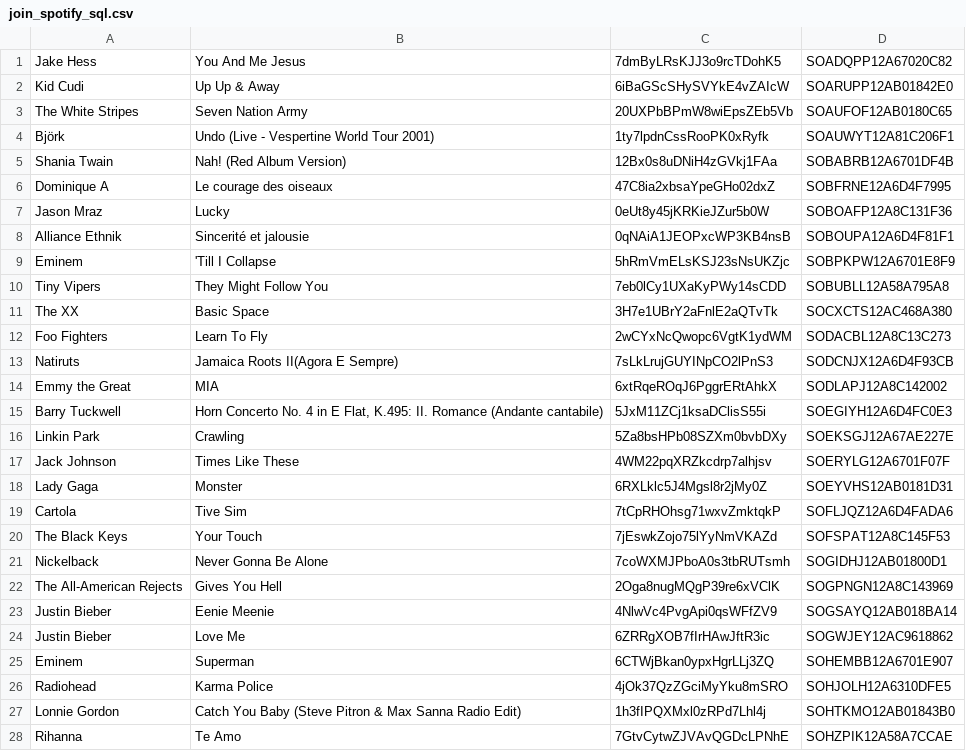
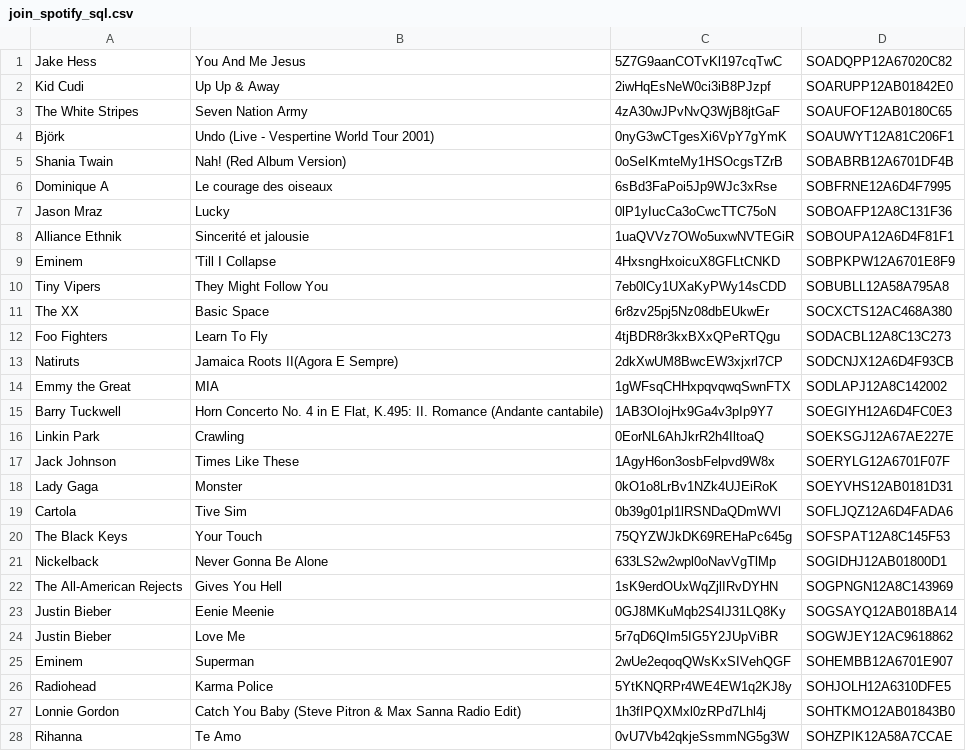
Before and after one commit to ttakasawa/Music_Play_Count_Estimator, a CSV file: Results/json_extraction/join_spotify_sql.csv, drawn as a sheet; only a part is shown; the diff covers the shown part only.

```diff
--- a/Results/json_extraction/join_spotify_sql.csv
+++ b/Results/json_extraction/join_spotify_sql.csv
@@ -1,28 +1,28 @@
-Jake Hess|You And Me Jesus|7dmByLRsKJJ3o9rcTDohK5|SOADQPP12A67020C82
-Kid Cudi|Up Up & Away|6iBaGScSHySVYkE4vZAIcW|SOARUPP12AB01842E0
-The White Stripes|Seven Nation Army|20UXPbBPmW8wiEpsZEb5Vb|SOAUFOF12AB0180C65
-Björk|Undo (Live - Vespertine World Tour 2001)|1ty7lpdnCssRooPK0xRyfk|SOAUWYT12A81C206F1
-Shania Twain|Nah! (Red Album Version)|12Bx0s8uDNiH4zGVkj1FAa|SOBABRB12A6701DF4B
-Dominique A|Le courage des oiseaux|47C8ia2xbsaYpeGHo02dxZ|SOBFRNE12A6D4F7995
-Jason Mraz|Lucky|0eUt8y45jKRKieJZur5b0W|SOBOAFP12A8C131F36
-Alliance Ethnik|Sincerité et jalousie|0qNAiA1JEOPxcWP3KB4nsB|SOBOUPA12A6D4F81F1
-Eminem|'Till I Collapse|5hRmVmELsKSJ23sNsUKZjc|SOBPKPW12A6701E8F9
+Jake Hess|You And Me Jesus|5Z7G9aanCOTvKl197cqTwC|SOADQPP12A67020C82
+Kid Cudi|Up Up & Away|2iwHqEsNeW0ci3iB8PJzpf|SOARUPP12AB01842E0
+The White Stripes|Seven Nation Army|4zA30wJPvNvQ3WjB8jtGaF|SOAUFOF12AB0180C65
+Björk|Undo (Live - Vespertine World Tour 2001)|0nyG3wCTgesXi6VpY7gYmK|SOAUWYT12A81C206F1
+Shania Twain|Nah! (Red Album Version)|0oSeIKmteMy1HSOcgsTZrB|SOBABRB12A6701DF4B
+Dominique A|Le courage des oiseaux|6sBd3FaPoi5Jp9WJc3xRse|SOBFRNE12A6D4F7995
+Jason Mraz|Lucky|0lP1yIucCa3oCwcTTC75oN|SOBOAFP12A8C131F36
+Alliance Ethnik|Sincerité et jalousie|1uaQVVz7OWo5uxwNVTEGiR|SOBOUPA12A6D4F81F1
+Eminem|'Till I Collapse|4HxsngHxoicuX8GFLtCNKD|SOBPKPW12A6701E8F9
 Tiny Vipers|They Might Follow You|7eb0lCy1UXaKyPWy14sCDD|SOBUBLL12A58A795A8
-The XX|Basic Space|3H7e1UBrY2aFnlE2aQTvTk|SOCXCTS12AC468A380
-Foo Fighters|Learn To Fly|2wCYxNcQwopc6VgtK1ydWM|SODACBL12A8C13C273
-Natiruts|Jamaica Roots II(Agora E Sempre)|7sLkLrujGUYINpCO2lPnS3|SODCNJX12A6D4F93CB
-Emmy the Great|MIA|6xtRqeROqJ6PggrERtAhkX|SODLAPJ12A8C142002
-Barry Tuckwell|Horn Concerto No. 4 in E Flat, K.495: II. Romance (Andante cantabile)|5JxM11ZCj1ksaDClisS55i|SOEGIYH12A6D4FC0E3
-Linkin Park|Crawling|5Za8bsHPb08SZXm0bvbDXy|SOEKSGJ12A67AE227E
-Jack Johnson|Times Like These|4WM22pqXRZkcdrp7alhjsv|SOERYLG12A6701F07F
-Lady Gaga|Monster|6RXLklc5J4Mgsl8r2jMy0Z|SOEYVHS12AB0181D31
-Cartola|Tive Sim|7tCpRHOhsg71wxvZmktqkP|SOFLJQZ12A6D4FADA6
-The Black Keys|Your Touch|7jEswkZojo75lYyNmVKAZd|SOFSPAT12A8C145F53
-Nickelback|Never Gonna Be Alone|7coWXMJPboA0s3tbRUTsmh|SOGIDHJ12AB01800D1
-The All-American Rejects|Gives You Hell|2Oga8nugMQgP39re6xVClK|SOGPNGN12A8C143969
-Justin Bieber|Eenie Meenie|4NlwVc4PvgApi0qsWFfZV9|SOGSAYQ12AB018BA14
-Justin Bieber|Love Me|6ZRRgXOB7fIrHAwJftR3ic|SOGWJEY12AC9618862
-Eminem|Superman|6CTWjBkan0ypxHgrLLj3ZQ|SOHEMBB12A6701E907
-Radiohead|Karma Police|4jOk37QzZGciMyYku8mSRO|SOHJOLH12A6310DFE5
+The XX|Basic Space|6r8zv25pj5Nz08dbEUkwEr|SOCXCTS12AC468A380
+Foo Fighters|Learn To Fly|4tjBDR8r3kxBXxQPeRTQgu|SODACBL12A8C13C273
+Natiruts|Jamaica Roots II(Agora E Sempre)|2dkXwUM8BwcEW3xjxrl7CP|SODCNJX12A6D4F93CB
+Emmy the Great|MIA|1gWFsqCHHxpqvqwqSwnFTX|SODLAPJ12A8C142002
+Barry Tuckwell|Horn Concerto No. 4 in E Flat, K.495: II. Romance (Andante cantabile)|1AB3OIojHx9Ga4v3pIp9Y7|SOEGIYH12A6D4FC0E3
+Linkin Park|Crawling|0EorNL6AhJkrR2h4IltoaQ|SOEKSGJ12A67AE227E
+Jack Johnson|Times Like These|1AgyH6on3osbFelpvd9W8x|SOERYLG12A6701F07F
+Lady Gaga|Monster|0kO1o8LrBv1NZk4UJEiRoK|SOEYVHS12AB0181D31
+Cartola|Tive Sim|0b39g01pl1lRSNDaQDmWVl|SOFLJQZ12A6D4FADA6
+The Black Keys|Your Touch|75QYZWJkDK69REHaPc645g|SOFSPAT12A8C145F53
+Nickelback|Never Gonna Be Alone|633LS2w2wpl0oNavVgTlMp|SOGIDHJ12AB01800D1
+The All-American Rejects|Gives You Hell|1sK9erdOUxWqZjlIRvDYHN|SOGPNGN12A8C143969
+Justin Bieber|Eenie Meenie|0GJ8MKuMqb2S4IJ31LQ8Ky|SOGSAYQ12AB018BA14
+Justin Bieber|Love Me|5r7qD6QIm5IG5Y2JUpViBR|SOGWJEY12AC9618862
+Eminem|Superman|2wUe2eqoqQWsKxSIVehQGF|SOHEMBB12A6701E907
+Radiohead|Karma Police|5YtKNQRPr4WE4EW1q2KJ8y|SOHJOLH12A6310DFE5
 Lonnie Gordon|Catch You Baby (Steve Pitron & Max Sanna Radio Edit)|1h3fIPQXMxl0zRPd7Lhl4j|SOHTKMO12AB01843B0
-Rihanna|Te Amo|7GtvCytwZJVAvQGDcLPNhE|SOHZPIK12A58A7CCAE
+Rihanna|Te Amo|0vU7Vb42qkjeSsmmNG5g3W|SOHZPIK12A58A7CCAE
```
Also changed, not shown: 69 edited cells elsewhere in this file, Results/json_extraction/join_spotify_sql_no_min.csv, 2 other files.
